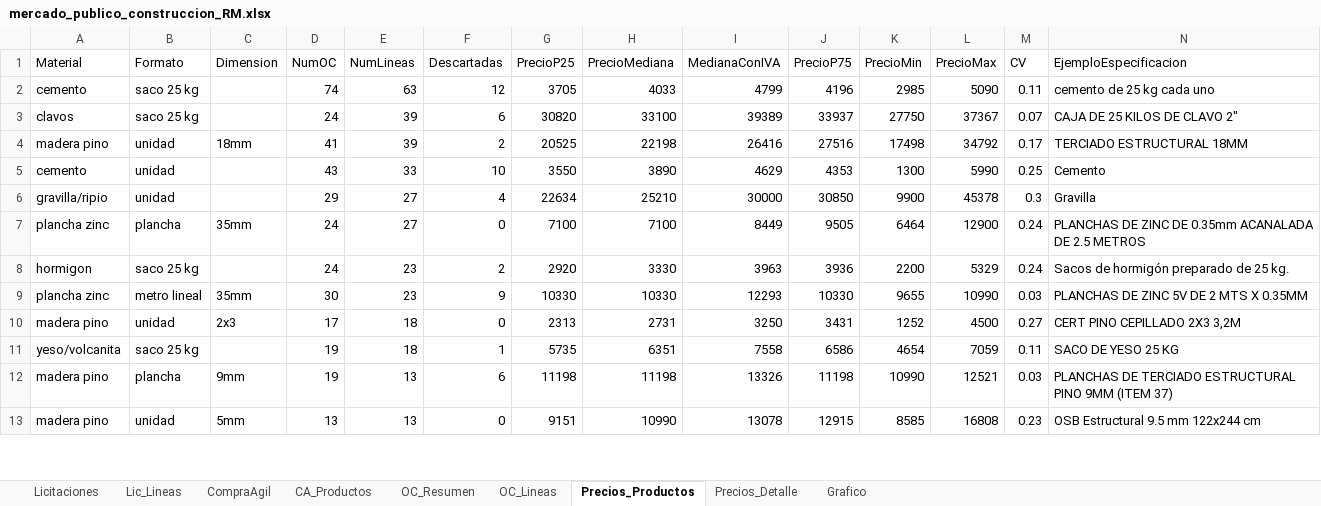
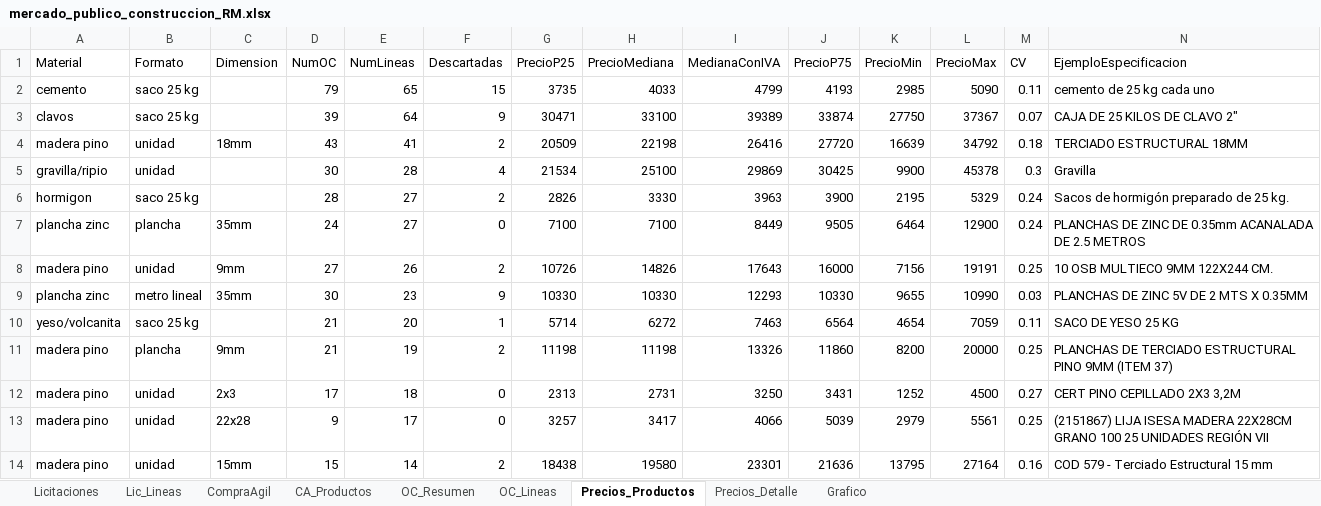
Before and after one commit to tchavarri/monitor-mercado-publico, an Excel workbook: docs/mercado_publico_construccion_RM.xlsx, sheet Precios_Productos, drawn as a sheet; only a part is shown; the shorter side is filled out with more unchanged rows; values as stored, in another font and other column widths than the file's, no borders; removed rows and columns are numbered as before the commit, all else as after; rows hold the shown columns only; the diff covers the shown part only; the diff names each change by its address in the sheet, - before the commit and + after, or states it on an @@ line.

```diff
--- a/docs/mercado_publico_construccion_RM.xlsx (sheet Precios_Productos)
+++ b/docs/mercado_publico_construccion_RM.xlsx (sheet Precios_Productos)
-D2 (NumOC): 74
+D2 (NumOC): 79
-E2 (NumLineas): 63
+E2 (NumLineas): 65
-F2 (Descartadas): 12
+F2 (Descartadas): 15
-G2 (PrecioP25): 3705
+G2 (PrecioP25): 3735
-J2 (PrecioP75): 4196
+J2 (PrecioP75): 4193
-D3 (NumOC): 24
+D3 (NumOC): 39
-E3 (NumLineas): 39
+E3 (NumLineas): 64
-F3 (Descartadas): 6
+F3 (Descartadas): 9
-G3 (PrecioP25): 30820
+G3 (PrecioP25): 30471
-J3 (PrecioP75): 33937
+J3 (PrecioP75): 33874
-D4 (NumOC): 41
+D4 (NumOC): 43
-E4 (NumLineas): 39
+E4 (NumLineas): 41
-G4 (PrecioP25): 20525
+G4 (PrecioP25): 20509
-J4 (PrecioP75): 27516
+J4 (PrecioP75): 27720
-K4 (PrecioMin): 17498
+K4 (PrecioMin): 16639
-M4 (CV): 0.17
+M4 (CV): 0.18
-row 5: cemento | unidad |  | 43 | 33 | 10 | 3550 | 3890 | 4629 | 4353 | 1300 | 5990 | 0.25 | Cemento
-D5 (NumOC): 29
+D5 (NumOC): 30
-E5 (NumLineas): 27
+E5 (NumLineas): 28
-G5 (PrecioP25): 22634
+G5 (PrecioP25): 21534
-H5 (PrecioMediana): 25210
+H5 (PrecioMediana): 25100
-I5 (MedianaConIVA): 30000
+I5 (MedianaConIVA): 29869
-J5 (PrecioP75): 30850
+J5 (PrecioP75): 30425
+row 6: hormigon | saco 25 kg |  | 28 | 27 | 2 | 2826 | 3330 | 3963 | 3900 | 2195 | 5329 | 0.24 | Sacos de hormigón preparado de 25 kg.
-row 8: hormigon | saco 25 kg |  | 24 | 23 | 2 | 2920 | 3330 | 3963 | 3936 | 2200 | 5329 | 0.24 | Sacos de hormigón preparado de 25 kg.
+row 8: madera pino | unidad | 9mm | 27 | 26 | 2 | 10726 | 14826 | 17643 | 16000 | 7156 | 19191 | 0.25 | 10 OSB MULTIECO 9MM 122X244 CM.
+row 10: yeso/volcanita | saco 25 kg |  | 21 | 20 | 1 | 5714 | 6272 | 7463 | 6564 | 4654 | 7059 | 0.11 | SACO DE YESO 25 KG
+row 11: madera pino | plancha | 9mm | 21 | 19 | 2 | 11198 | 11198 | 13326 | 11860 | 8200 | 20000 | 0.25 | PLANCHAS DE TERCIADO ESTRUCTURAL PINO 9MM (ITEM 37)
-row 11: yeso/volcanita | saco 25 kg |  | 19 | 18 | 1 | 5735 | 6351 | 7558 | 6586 | 4654 | 7059 | 0.11 | SACO DE YESO 25 KG
-row 12: madera pino | plancha | 9mm | 19 | 13 | 6 | 11198 | 11198 | 13326 | 11198 | 10990 | 12521 | 0.03 | PLANCHAS DE TERCIADO ESTRUCTURAL PINO 9MM (ITEM 37)
+row 13: madera pino | unidad | 22x28 | 9 | 17 | 0 | 3257 | 3417 | 4066 | 5039 | 2979 | 5561 | 0.25 | (2151867) LIJA ISESA MADERA 22X28CM GRANO 100 25 UNIDADES REGIÓN VII
+row 14: madera pino | unidad | 15mm | 15 | 14 | 2 | 18438 | 19580 | 23301 | 21636 | 13795 | 27164 | 0.16 | COD 579 - Terciado Estructural 15 mm
```
Also changed, not shown: 45 added rows, 38 removed rows and 115 edited cells elsewhere in this sheet, sheet OC_Lineas, sheet Precios_Detalle, sheet OC_Resumen, sheet CA_Productos, sheet CompraAgil, sheet Lic_Lineas, 1 more sheet, charts or pictures, 3 other files.
